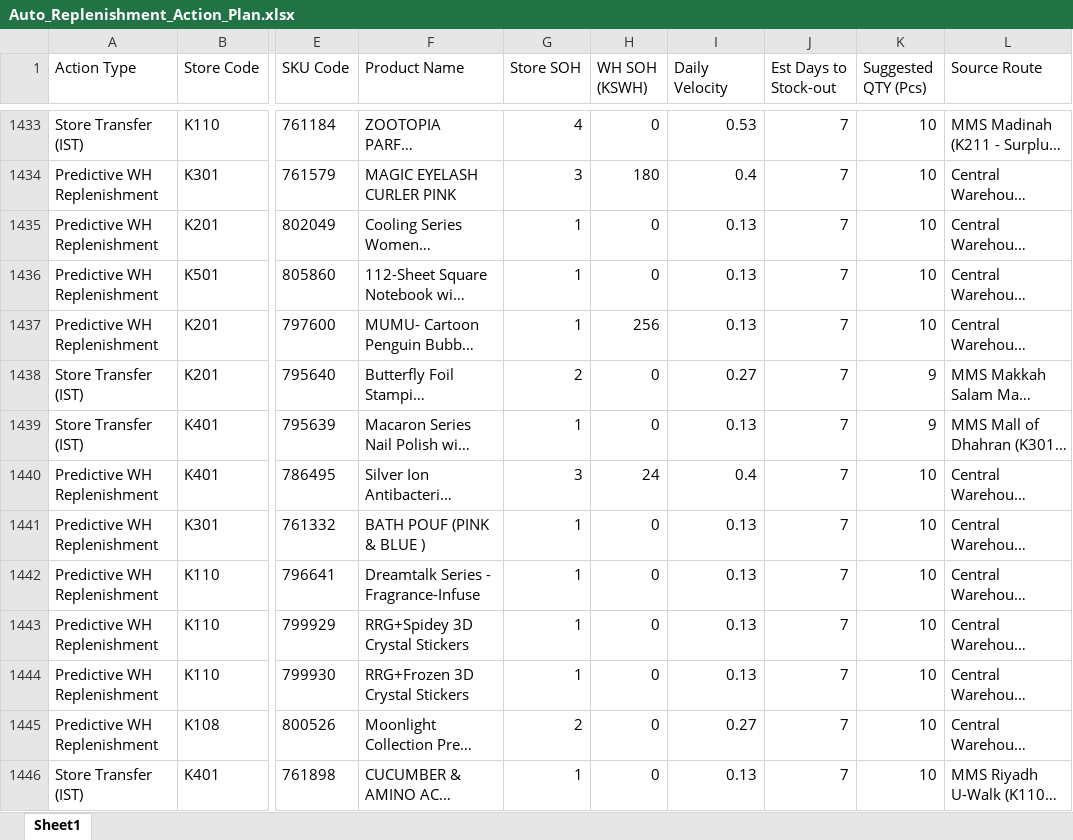
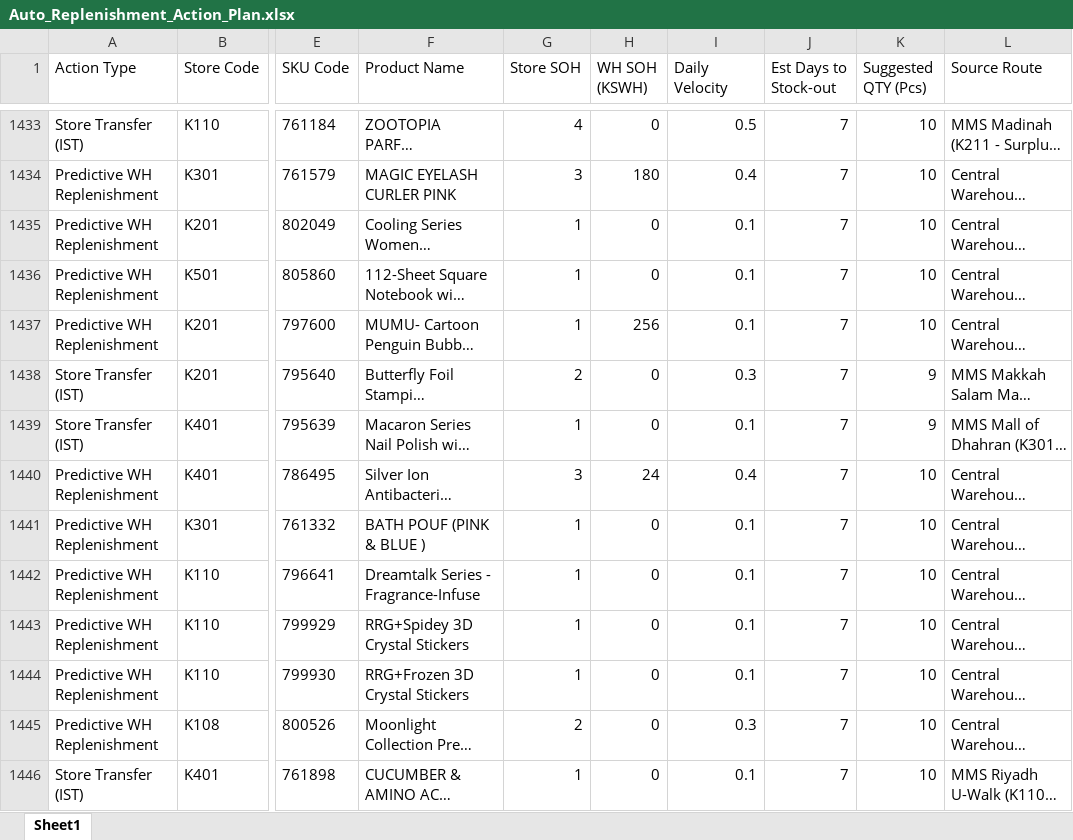
Before and after one commit to hicham-source/mms-dashboard, an Excel workbook: Reports/Auto_Replenishment_Action_Plan.xlsx, sheet Sheet1, drawn as a sheet; only a part is shown, gaps mark what is left out; long unchanged cells end in …; values as stored, in another font and other column widths than the file's, no borders; the diff covers the shown part only; the diff names each change by its address in the sheet, - before the commit and + after, or states it on an @@ line.

```diff
--- a/Reports/Auto_Replenishment_Action_Plan.xlsx (sheet Sheet1)
+++ b/Reports/Auto_Replenishment_Action_Plan.xlsx (sheet Sheet1)
-I1433 (Daily Velocity): 0.53
+I1433 (Daily Velocity): 0.5
-I1435:I1437 (Daily Velocity): 0.13
+I1435:I1437 (Daily Velocity): 0.1
-I1438 (Daily Velocity): 0.27
+I1438 (Daily Velocity): 0.3
-I1439 (Daily Velocity): 0.13
+I1439 (Daily Velocity): 0.1
-I1441:I1444 (Daily Velocity): 0.13
+I1441:I1444 (Daily Velocity): 0.1
-I1445 (Daily Velocity): 0.27
+I1445 (Daily Velocity): 0.3
-I1446 (Daily Velocity): 0.13
+I1446 (Daily Velocity): 0.1
```
Also changed, not shown: 1298 edited cells elsewhere in this sheet, 7 other files.
